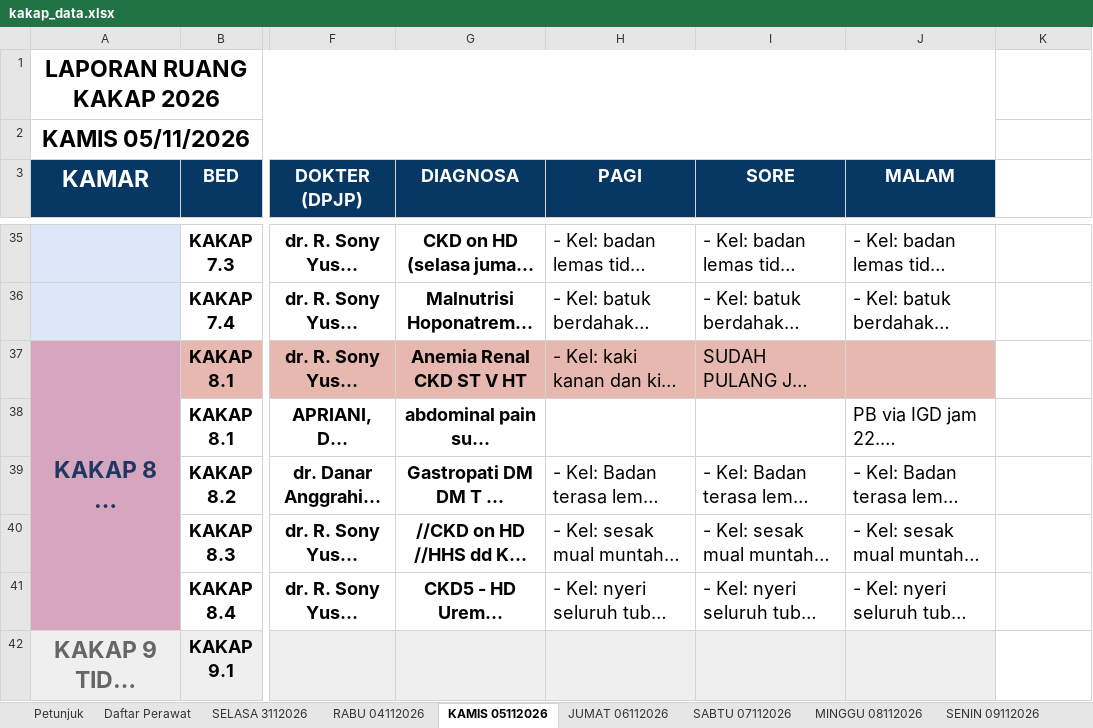
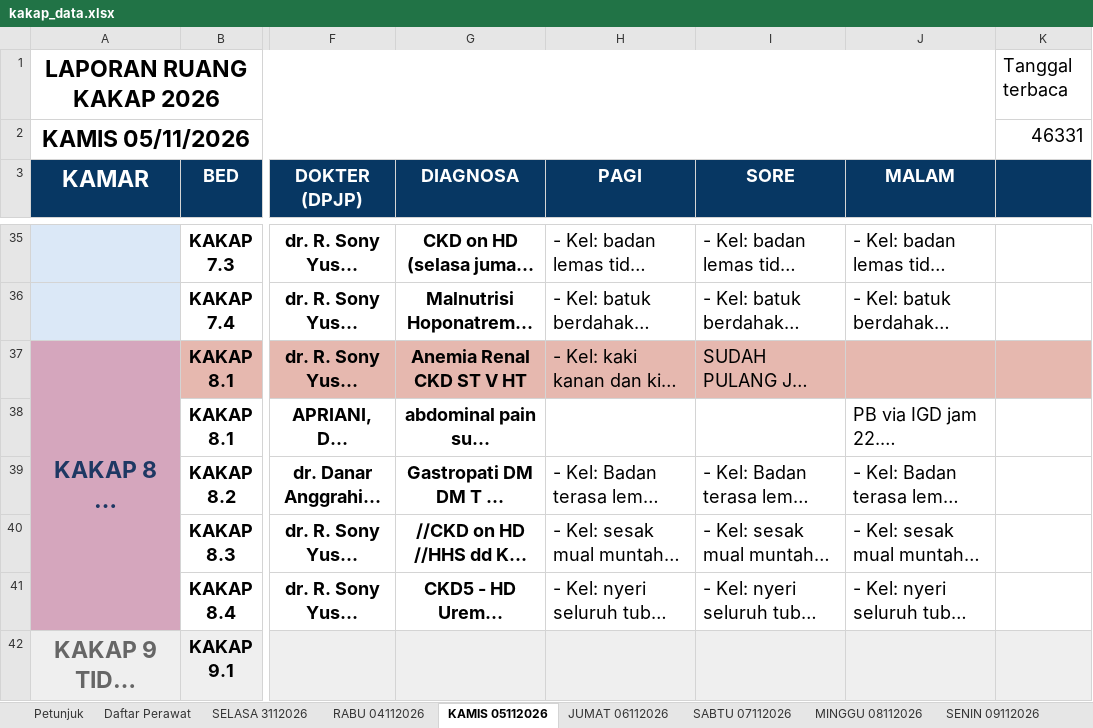
Before and after one commit to yadhie28/dashboard-ruang-kakap, an Excel workbook: kakap_data.xlsx, sheet KAMIS 05112026, drawn as a sheet; only a part is shown, gaps mark what is left out; long unchanged cells end in …; values as stored, in another font and other column widths than the file's, no borders; charts and pictures and conditional formats and table styles not drawn; the diff covers the shown part only; the diff names each change by its address in the sheet, - before the commit and + after, or states it on an @@ line.

```diff
--- a/kakap_data.xlsx (sheet KAMIS 05112026)
+++ b/kakap_data.xlsx (sheet KAMIS 05112026)
-K1: (empty)
+K1: Tanggal terbaca
-K2: (empty)
+K2: 46331
-K3 fill: none
+K3 fill: #073763
-K37 fill: none
+K37 fill: #E6B8AF
-K42 fill: none
+K42 fill: #EFEFEF
```
Also changed, not shown: 4 added rows, 4 removed rows, 4 edited cells and cell formats elsewhere in this sheet, sheet RABU 11112026, sheet JUMAT 06112026, sheet RABU 04112026, sheet SABTU 07112026, sheet SELASA 3112026, sheet Petunjuk, formulas that keep their value, 4 other files.
